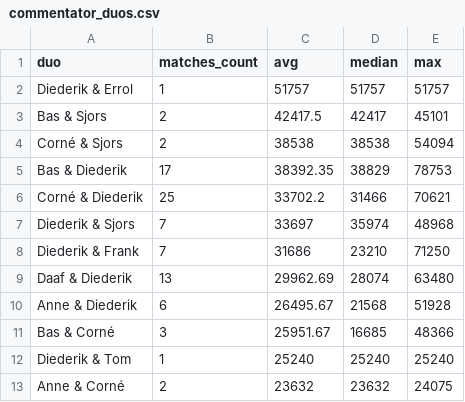
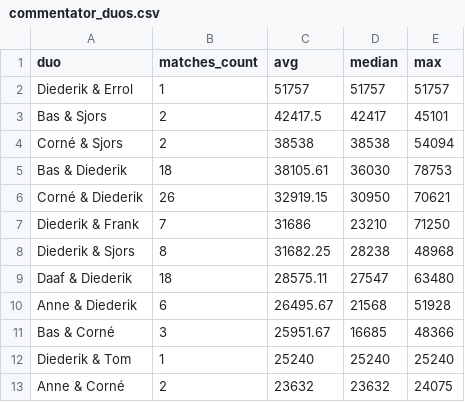
Before and after one commit to diedzes/ajax-radio-dashboard, a CSV file: dashboard/public/output/commentator_duos.csv, drawn as a sheet.

```diff
--- a/dashboard/public/output/commentator_duos.csv
+++ b/dashboard/public/output/commentator_duos.csv
@@ -4,7 +4,7 @@ Bas & Sjors,2,42417.5,42417,45101
 Corné & Sjors,2,38538,38538,54094
-Bas & Diederik,17,38392.35,38829,78753
-Corné & Diederik,25,33702.2,31466,70621
-Diederik & Sjors,7,33697,35974,48968
+Bas & Diederik,18,38105.61,36030,78753
+Corné & Diederik,26,32919.15,30950,70621
 Diederik & Frank,7,31686,23210,71250
-Daaf & Diederik,13,29962.69,28074,63480
+Diederik & Sjors,8,31682.25,28238,48968
+Daaf & Diederik,18,28575.11,27547,63480
 Anne & Diederik,6,26495.67,21568,51928
```
Also changed, not shown: dashboard/public/output/commentators_full_credit.csv, dashboard/public/output/commentators_split_credit.csv, 18 other files.
